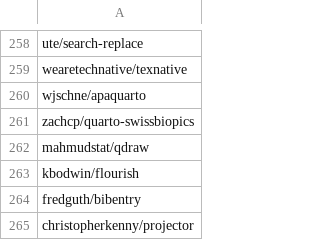
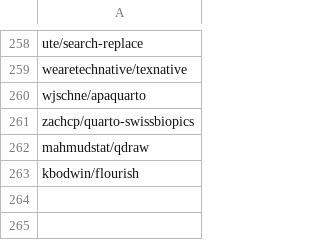
Before and after one commit to mcanouil/quarto-extensions, a CSV file: extensions/quarto-extensions.csv, drawn as a sheet; only a part is shown, gaps mark what is left out.

Commit message:
revert: "ci: get quarto-web extensions" (#210)

```diff
--- a/extensions/quarto-extensions.csv
+++ b/extensions/quarto-extensions.csv
@@ -263,3 +263 @@ mahmudstat/qdraw
 kbodwin/flourish
-fredguth/bibentry
-christopherkenny/projector
```
